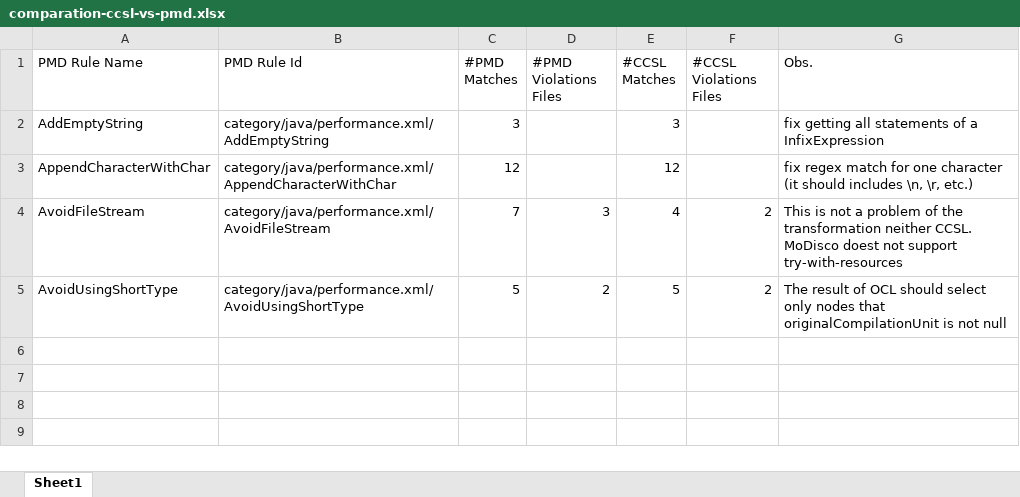
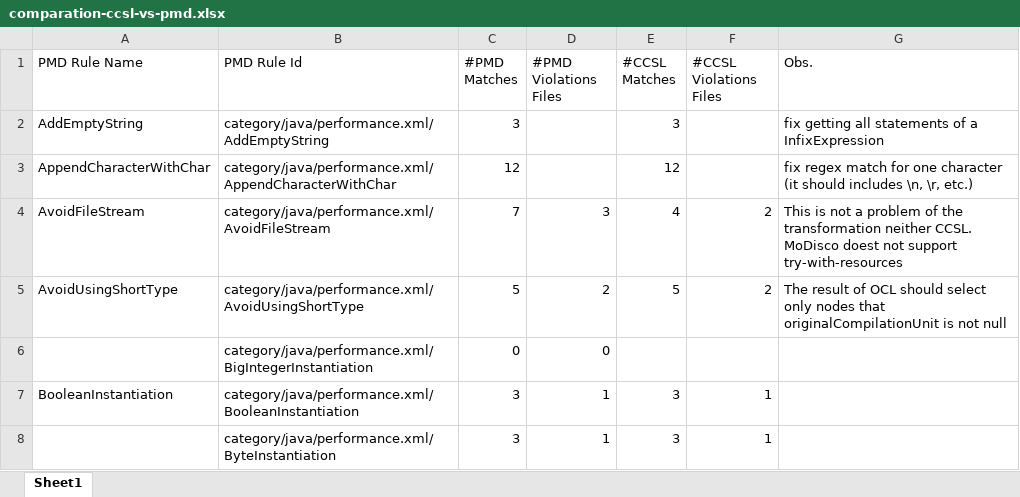
Before and after one commit to Elderjr/Coding-Conventions-Specification-Language, an Excel workbook: comparation-ccsl-vs-pmd.xlsx, sheet Sheet1, drawn as a sheet; values as stored, in another font and other column widths than the file's, no borders; the diff names each change by its address in the sheet, - before the commit and + after, or states it on an @@ line.

```diff
--- a/comparation-ccsl-vs-pmd.xlsx (sheet Sheet1)
+++ b/comparation-ccsl-vs-pmd.xlsx (sheet Sheet1)
+row 6:  | category/java/performance.xml/BigIntegerInstantiation | 0 | 0
+row 7: BooleanInstantiation | category/java/performance.xml/BooleanInstantiation | 3 | 1 | 3 | 1
+row 8:  | category/java/performance.xml/ByteInstantiation | 3 | 1 | 3 | 1
```
Also changed, not shown: 6 other files.
